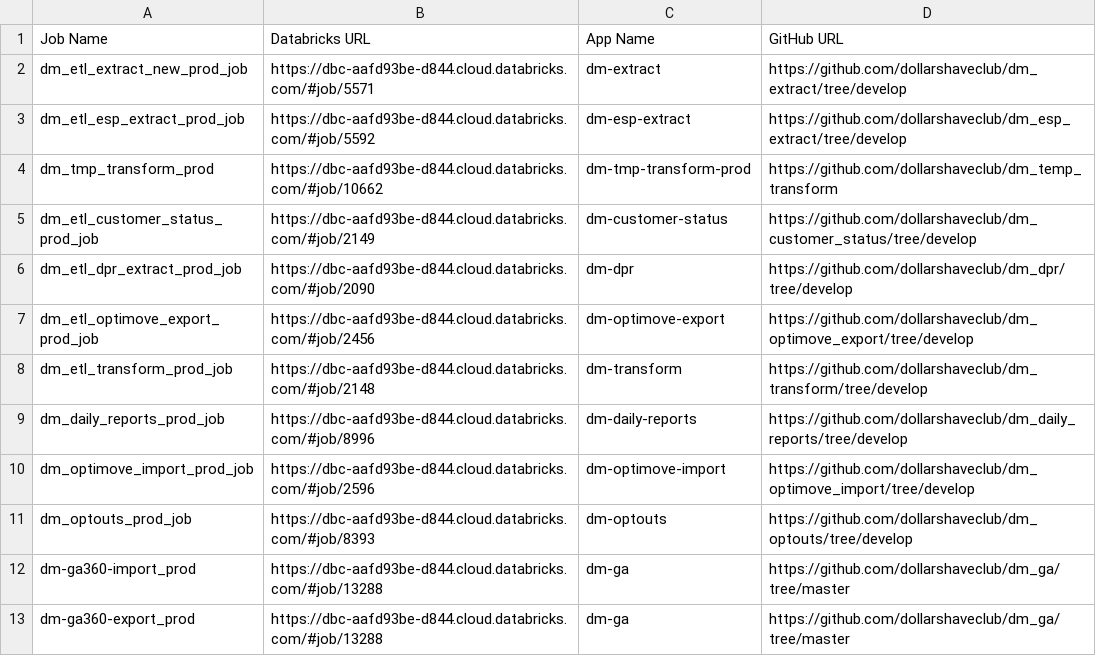
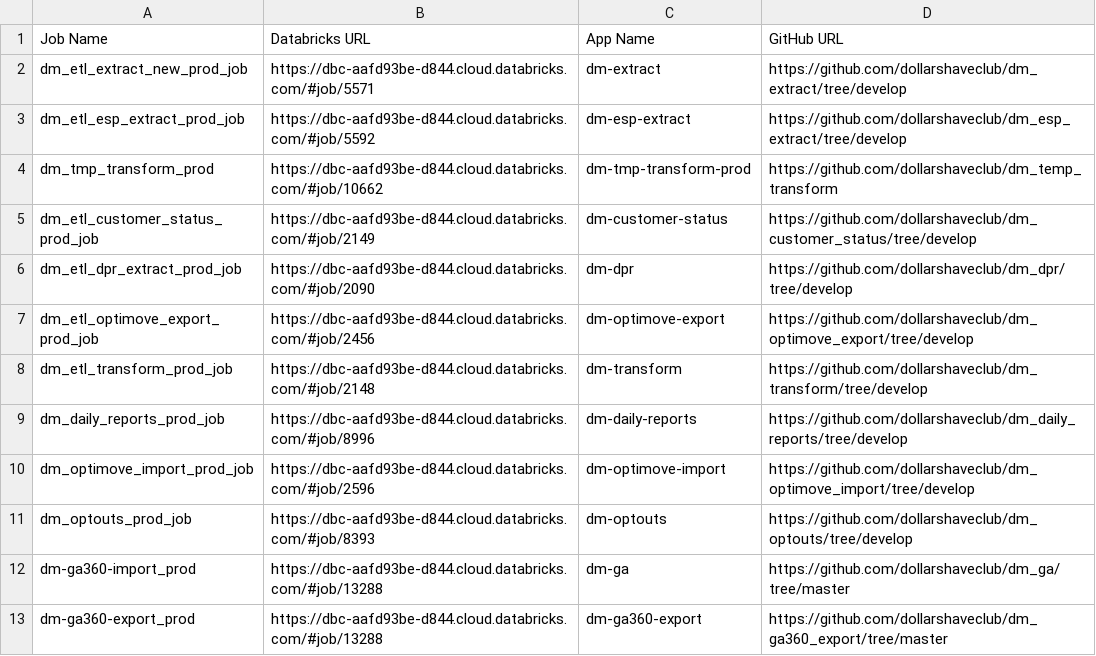
Before and after one commit to tnorlund-dsc/sql_parse, a CSV file: UsedApps.csv, drawn as a sheet.

```diff
--- a/UsedApps.csv
+++ b/UsedApps.csv
@@ -12,2 +12,2 @@ dm_optouts_prod_job,https://dbc-aafd93be-d844.cloud.databricks.com/#job/8393,dm-
 dm-ga360-import_prod,https://dbc-aafd93be-d844.cloud.databricks.com/#job/13288,dm-ga,https://github.com/dollarshaveclub/dm_ga/tree/master
-dm-ga360-export_prod,https://dbc-aafd93be-d844.cloud.databricks.com/#job/13288,dm-ga,https://github.com/dollarshaveclub/dm_ga/tree/master
+dm-ga360-export_prod,https://dbc-aafd93be-d844.cloud.databricks.com/#job/13288,dm-ga360-export,https://github.com/dollarshaveclub/dm_ga360_export/tree/master																						
```
Also changed, not shown: 7 other files.
